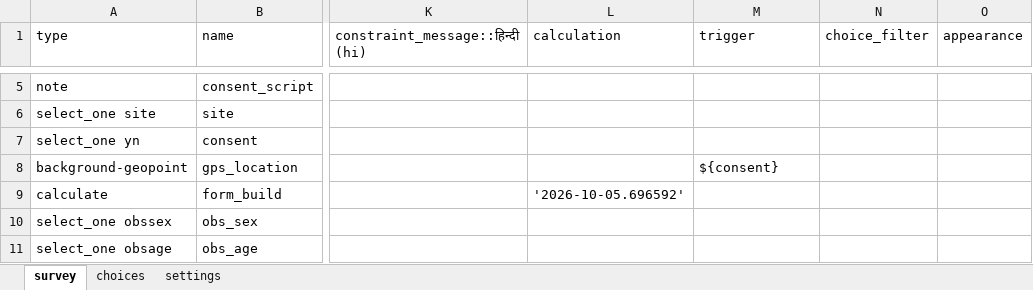
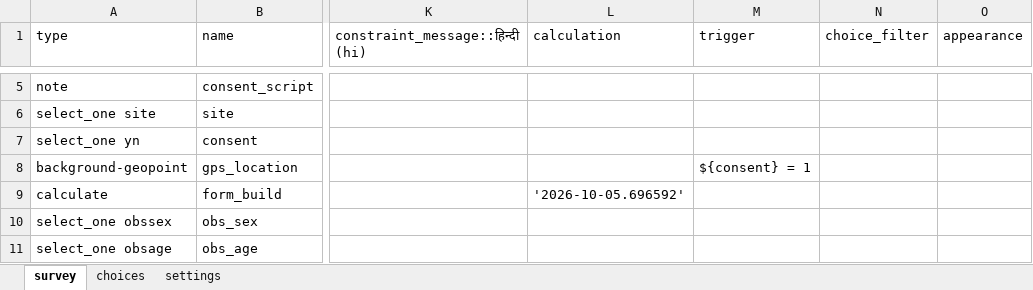
Before and after one commit to royTrains/Livelihood_survey, an Excel workbook: Kedarnath_final_kobo.xlsx, sheet survey, drawn as a sheet; only a part is shown, gaps mark what is left out; values as stored, in another font and other column widths than the file's, no borders; the diff names each change by its address in the sheet, - before the commit and + after, or states it on an @@ line.

```diff
--- a/Kedarnath_final_kobo.xlsx (sheet survey)
+++ b/Kedarnath_final_kobo.xlsx (sheet survey)
-M8 (trigger): ${consent}
+M8 (trigger): ${consent} = 1
```
Also changed, not shown: Question_register.xlsx, 5 other files.
